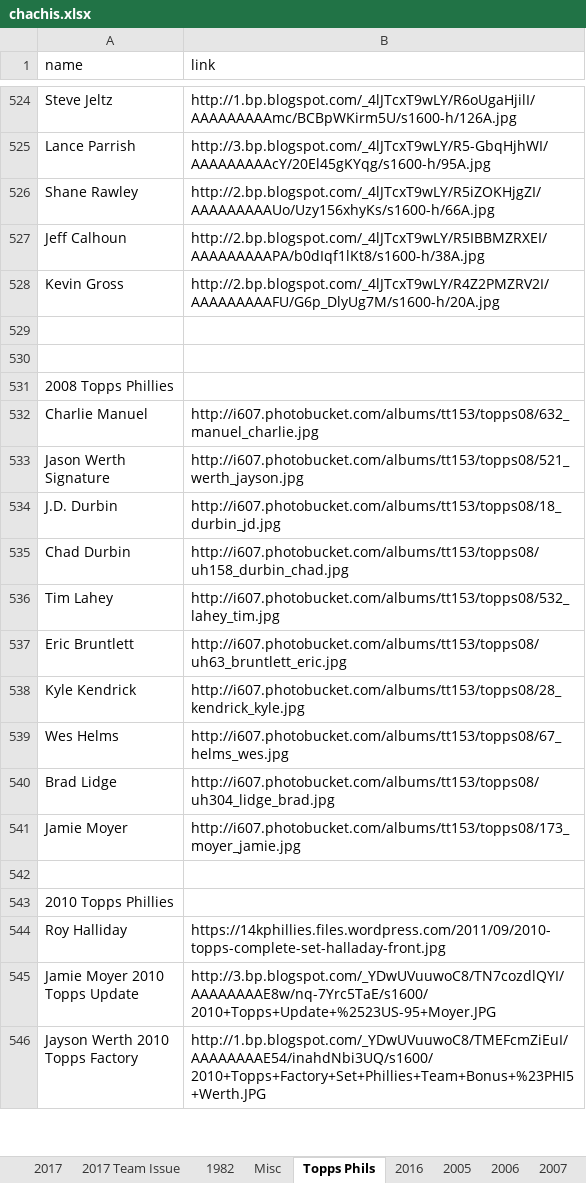
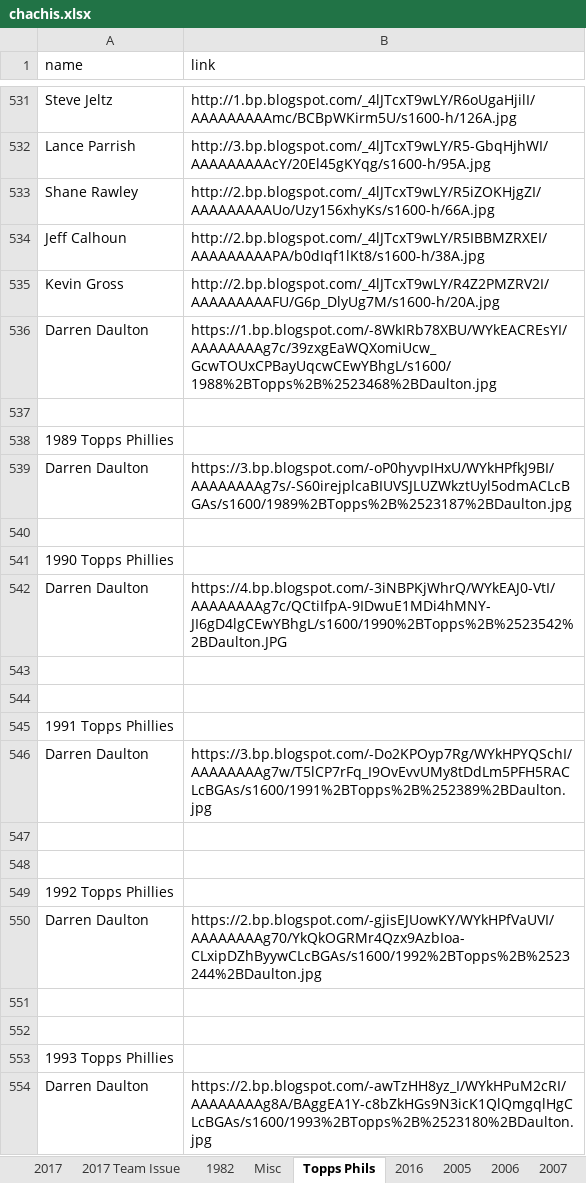
Before and after one commit to Wolfbane50/myApp, an Excel workbook: chachis.xlsx, sheet Topps Phils, drawn as a sheet; only a part is shown, gaps mark what is left out; the shorter side is filled out with more unchanged rows; values as stored, in another font and other column widths than the file's, no borders; the diff covers the shown part only; the diff names each change by its address in the sheet, - before the commit and + after, or states it on an @@ line.

```diff
--- a/chachis.xlsx (sheet Topps Phils)
+++ b/chachis.xlsx (sheet Topps Phils)
+row 536: Darren Daulton | https://1.bp.blogspot.com/-8WkIRb78XBU/WYkEACREsYI/AAAAAAAAg7c/39zxgEaWQXomiUcw_GcwTOUxCPBayUqcwCEwYBhgL/s1600/1988%2BTopps%2B%2523468%2BDaulton.jpg
+row 537: (empty)
+row 538: 1989 Topps Phillies
+row 539: Darren Daulton | https://3.bp.blogspot.com/-oP0hyvpIHxU/WYkHPfkJ9BI/AAAAAAAAg7s/-S60irejplcaBIUVSJLUZWkztUyl5odmACLcBGAs/s1600/1989%2BTopps%2B%2523187%2BDaulton.jpg
+row 540: (empty)
+row 541: 1990 Topps Phillies
+row 542: Darren Daulton | https://4.bp.blogspot.com/-3iNBPKjWhrQ/WYkEAJ0-VtI/AAAAAAAAg7c/QCtiIfpA-9IDwuE1MDi4hMNY-JI6gD4lgCEwYBhgL/s1600/1990%2BTopps%2B%2523542%2BDaulton.JPG
+row 543: (empty)
+row 544: (empty)
+row 545: 1991 Topps Phillies
+row 546: Darren Daulton | https://3.bp.blogspot.com/-Do2KPOyp7Rg/WYkHPYQSchI/AAAAAAAAg7w/T5lCP7rFq_I9OvEvvUMy8tDdLm5PFH5RACLcBGAs/s1600/1991%2BTopps%2B%252389%2BDaulton.jpg
+row 547: (empty)
+row 548: (empty)
+row 549: 1992 Topps Phillies
+row 550: Darren Daulton | https://2.bp.blogspot.com/-gjisEJUowKY/WYkHPfVaUVI/AAAAAAAAg70/YkQkOGRMr4Qzx9AzbIoa-CLxipDZhByywCLcBGAs/s1600/1992%2BTopps%2B%2523244%2BDaulton.jpg
+row 551: (empty)
+row 552: (empty)
+row 553: 1993 Topps Phillies
+row 554: Darren Daulton | https://2.bp.blogspot.com/-awTzHH8yz_I/WYkHPuM2cRI/AAAAAAAAg8A/BAggEA1Y-c8bZkHGs9N3icK1QlQmgqlHgCLcBGAs/s1600/1993%2BTopps%2B%2523180%2BDaulton.jpg
```
Also changed, not shown: 18 added rows elsewhere in this sheet, sheet Missing Links, sheet 1982, sheet Misc, sheet 2017, sheet 2017 Team Issue, 1 other file.
